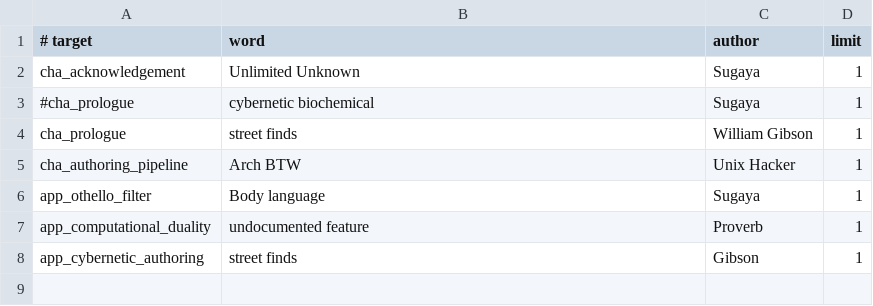
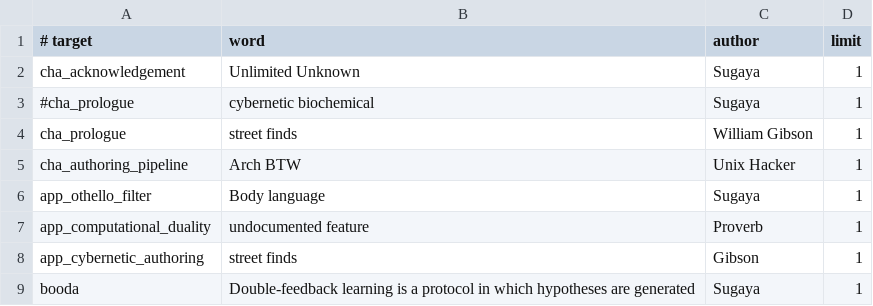
Before and after one commit to xsigil/scientific-nlp, a TSV file: src/epigraphs.tsv, drawn as a sheet.

Commit message:
update epigraphs

```diff
--- a/src/epigraphs.tsv
+++ b/src/epigraphs.tsv
@@ -8 +8,2 @@ app_computational_duality	undocumented feature	Proverb	1
 app_cybernetic_authoring	street finds	Gibson	1
+booda	Double-feedback learning is a protocol in which hypotheses are generated	Sugaya	1
```
Also changed, not shown: 1 other file.
